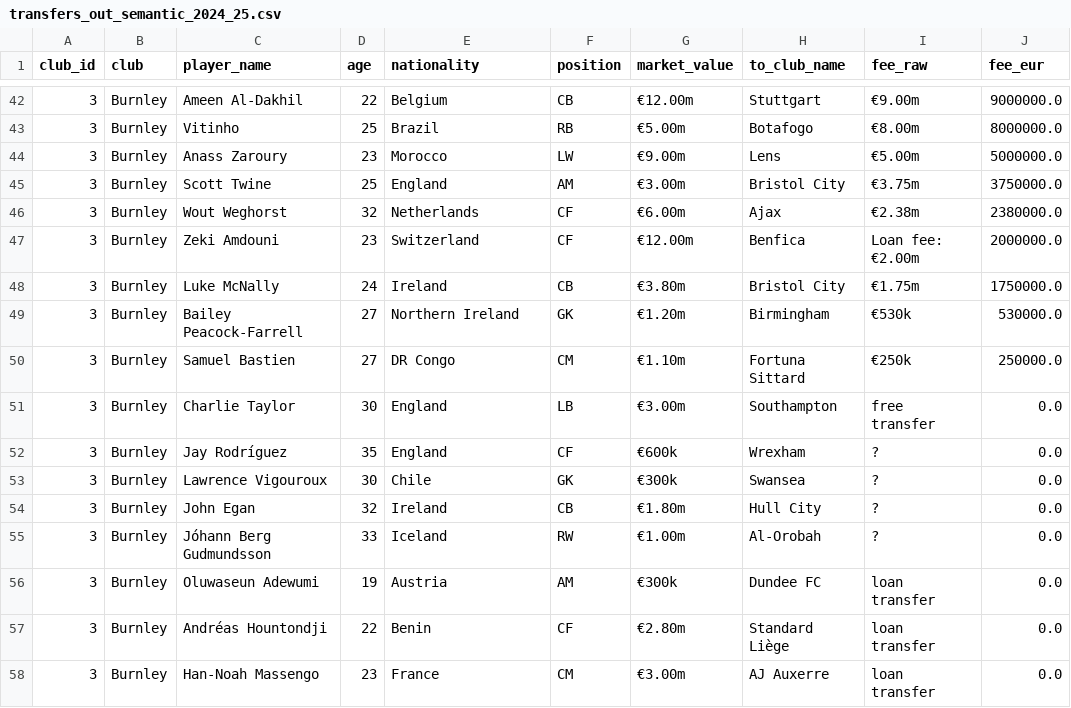
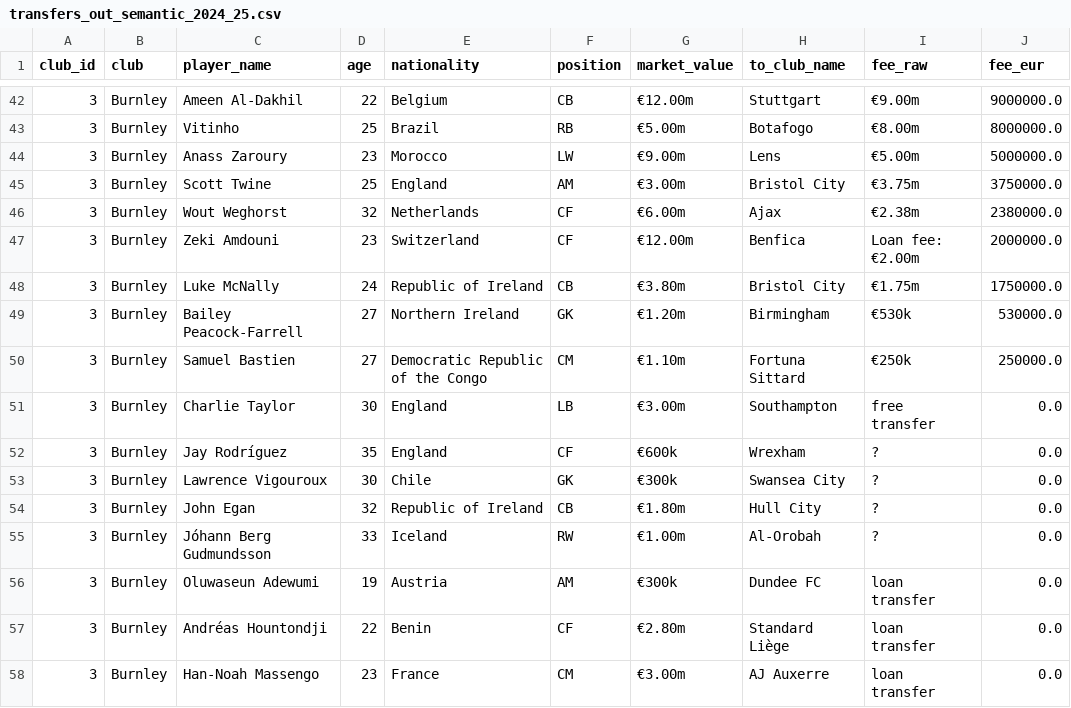
Before and after one commit to FelixM10/mini-championship-pipeline, a CSV file: data/curated/transfers_out_semantic_2024_25.csv, drawn as a sheet; only a part is shown, gaps mark what is left out; the diff covers the shown part only.

```diff
--- a/data/curated/transfers_out_semantic_2024_25.csv
+++ b/data/curated/transfers_out_semantic_2024_25.csv
@@ -47,9 +47,9 @@ club_id,club,player_name,age,nationality,position,market_value,to_club_name,fee_
 3,Burnley,Zeki Amdouni,23,Switzerland,CF,€12.00m,Benfica,Loan fee: €2.00m,2000000.0
-3,Burnley,Luke McNally,24,Ireland,CB,€3.80m,Bristol City,€1.75m,1750000.0
+3,Burnley,Luke McNally,24,Republic of Ireland,CB,€3.80m,Bristol City,€1.75m,1750000.0
 3,Burnley,Bailey Peacock-Farrell,27,Northern Ireland,GK,€1.20m,Birmingham,€530k,530000.0
-3,Burnley,Samuel Bastien,27,DR Congo,CM,€1.10m,Fortuna Sittard,€250k,250000.0
+3,Burnley,Samuel Bastien,27,Democratic Republic of the Congo,CM,€1.10m,Fortuna Sittard,€250k,250000.0
 3,Burnley,Charlie Taylor,30,England,LB,€3.00m,Southampton,free transfer,0.0
 3,Burnley,Jay Rodríguez,35,England,CF,€600k,Wrexham,?,0.0
-3,Burnley,Lawrence Vigouroux,30,Chile,GK,€300k,Swansea,?,0.0
-3,Burnley,John Egan,32,Ireland,CB,€1.80m,Hull City,?,0.0
+3,Burnley,Lawrence Vigouroux,30,Chile,GK,€300k,Swansea City,?,0.0
+3,Burnley,John Egan,32,Republic of Ireland,CB,€1.80m,Hull City,?,0.0
 3,Burnley,Jóhann Berg Gudmundsson,33,Iceland,RW,€1.00m,Al-Orobah,?,0.0
```
Also changed, not shown: 96 edited cells elsewhere in this file, data/curated/player_stats_semantic_2024_25.csv, data/curated/transfers_in_semantic_2024_25.csv, 17 other files.
